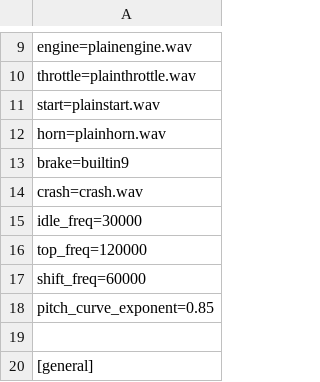
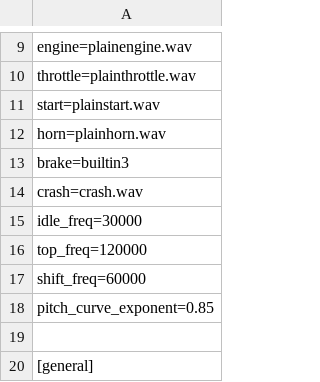
Before and after one commit to Skier7/projects, a TSV file: TopSpeed/Vehicles/F18 fighterjet/F18 fighterjet.tsv, drawn as a sheet; only a part is shown, gaps mark what is left out.

Commit message:
Updated the brake sound on the F18.

```diff
--- a/TopSpeed/Vehicles/F18 fighterjet/F18 fighterjet.tsv
+++ b/TopSpeed/Vehicles/F18 fighterjet/F18 fighterjet.tsv
@@ -12,3 +12,3 @@ start=plainstart.wav
 horn=plainhorn.wav
-brake=builtin9
+brake=builtin3
 crash=crash.wav
```
Also changed, not shown: TopSpeed/Vehicles/dodge ram/dodge ram.tsv.
